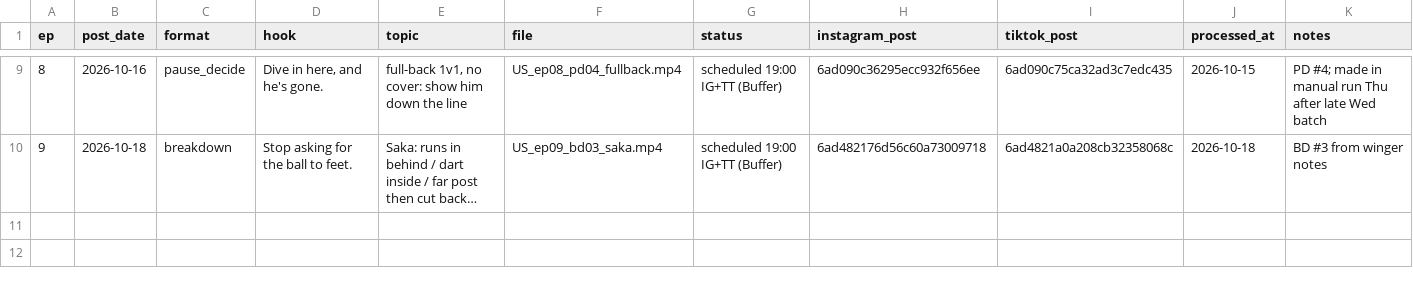
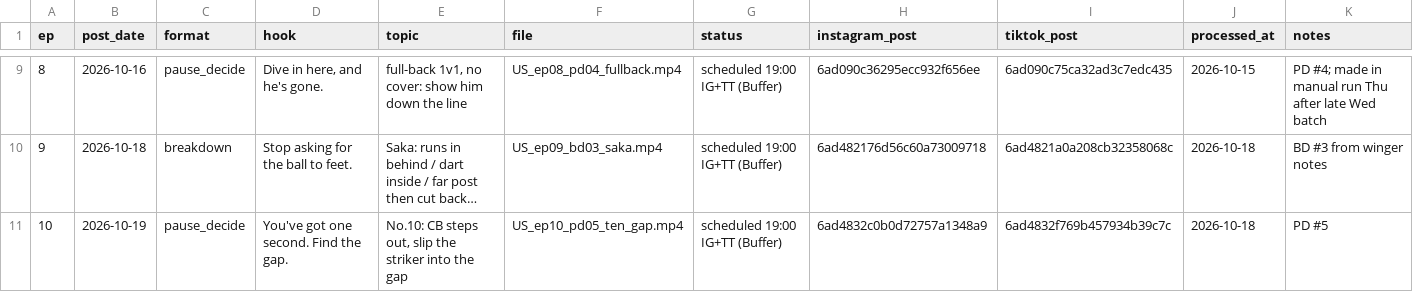
Before and after one commit to attias7/bww-videos, a CSV file: unscouted/episodes.csv, drawn as a sheet; only a part is shown, gaps mark what is left out; long unchanged cells end in …; rows hold the shown columns only; the diff names each change by its address in the sheet, - before the commit and + after, or states it on an @@ line.

```diff
--- a/unscouted/episodes.csv
+++ b/unscouted/episodes.csv
+row 11: 10 | 2026-10-19 | pause_decide | You've got one second. Find the gap. | No.10: CB steps out, slip the striker into the gap | US_ep10_pd05_ten_gap.mp4 | scheduled 19:00 IG+TT (Buffer) | 6ad4832c0b0d72757a1348a9 | 6ad4832f769b457934b39c7c | 2026-10-18 | PD #5
```
Also changed, not shown: 1 other file.
